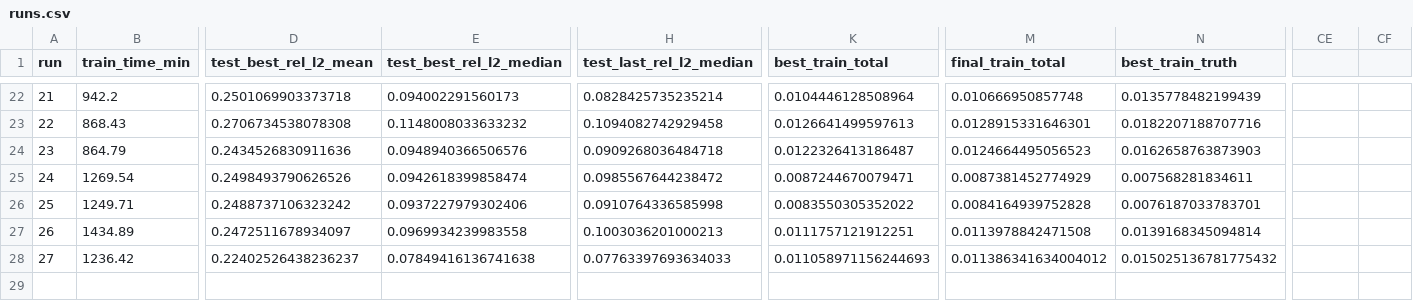
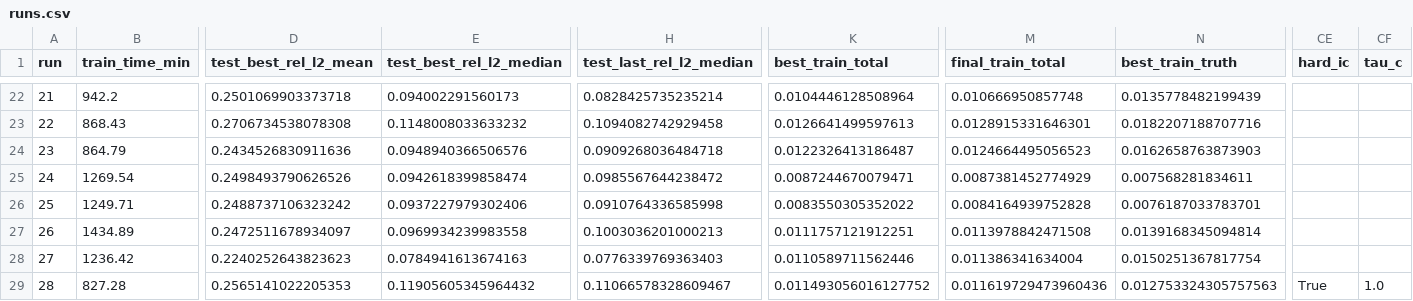
Before and after one commit to adamfranciszekwojtowicz/duffing_oscillator_pinn, a CSV file: runs/runs.csv, drawn as a sheet; only a part is shown, gaps mark what is left out; rows hold the shown columns only; the diff covers the shown part only; the diff names each change by its address in the sheet, - before the commit and + after, or states it on an @@ line.

```diff
--- a/runs/runs.csv
+++ b/runs/runs.csv
-CE1: (empty)
+CE1: hard_ic
-CF1: (empty)
+CF1: tau_c
-D28 (test_best_rel_l2_mean): 0.22402526438236237
+D28 (test_best_rel_l2_mean): 0.2240252643823623
-E28 (test_best_rel_l2_median): 0.07849416136741638
+E28 (test_best_rel_l2_median): 0.0784941613674163
-H28 (test_last_rel_l2_median): 0.07763397693634033
+H28 (test_last_rel_l2_median): 0.0776339769363403
-K28 (best_train_total): 0.011058971156244693
+K28 (best_train_total): 0.0110589711562446
-M28 (final_train_total): 0.011386341634004012
+M28 (final_train_total): 0.011386341634004
-N28 (best_train_truth): 0.015025136781775432
+N28 (best_train_truth): 0.0150251367817754
+row 29: 28 | 827.28 | 0.2565141022205353 | 0.11905605345964432 | 0.11066578328609467 | 0.011493056016127752 | 0.011619729473960436 | 0.012753324305757563 | True | 1.0
```
Also changed, not shown: 11 edited cells elsewhere in this file, 11 other files.
